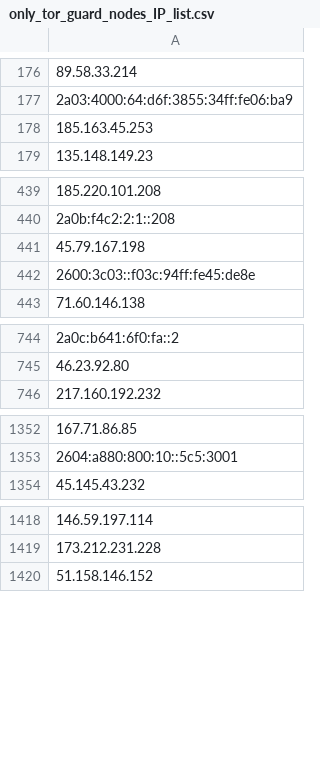
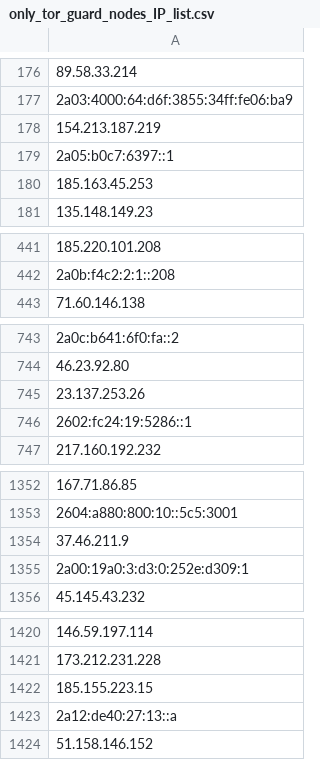
Before and after one commit to onlyforbakup/awesome-lists, a CSV file: Lists/TOR/only_tor_guard_nodes_IP_list.csv, drawn as a sheet; only a part is shown, gaps mark what is left out; removed rows and columns are numbered as before the commit, all else as after; the diff covers the shown part only; the diff names each change by its address in the sheet, - before the commit and + after, or states it on an @@ line.

```diff
--- a/Lists/TOR/only_tor_guard_nodes_IP_list.csv
+++ b/Lists/TOR/only_tor_guard_nodes_IP_list.csv
+row 178: 154.213.187.219
+row 179: 2a05:b0c7:6397::1
-row 441: 45.79.167.198
-row 442: 2600:3c03::f03c:94ff:fe45:de8e
+row 745: 23.137.253.26
+row 746: 2602:fc24:19:5286::1
+row 1354: 37.46.211.9
+row 1355: 2a00:19a0:3:d3:0:252e:d309:1
+row 1422: 185.155.223.15
+row 1423: 2a12:de40:27:13::a
```
Also changed, not shown: 18 added rows and 12 removed rows elsewhere in this file, Lists/TOR/only_tor_exit_nodes_IP_list.csv, 2 other files.
